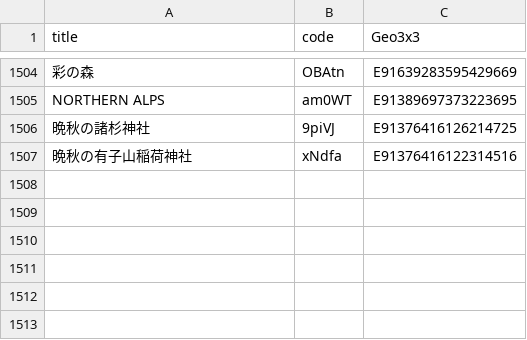
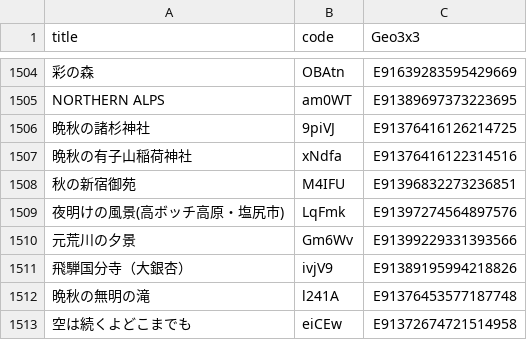
Before and after one commit to code4fukui/find47, a CSV file: find47images_c.csv, drawn as a sheet; only a part is shown, gaps mark what is left out.

```diff
--- a/find47images_c.csv
+++ b/find47images_c.csv
@@ -1507 +1507,7 @@ NORTHERN ALPS,am0WT,E91389697373223695
 晩秋の有子山稲荷神社,xNdfa,E91376416122314516
+秋の新宿御苑,M4IFU,E91396832273236851
+夜明けの風景(高ボッチ高原・塩尻市),LqFmk,E91397274564897576
+元荒川の夕景,Gm6Wv,E91399229331393566
+飛騨国分寺（大銀杏）,ivjV9,E91389195994218826
+晩秋の無明の滝,l241A,E91376453577187748
+空は続くよどこまでも,eiCEw,E91372674721514958
```
Also changed, not shown: find47images.csv, 19 other files.
